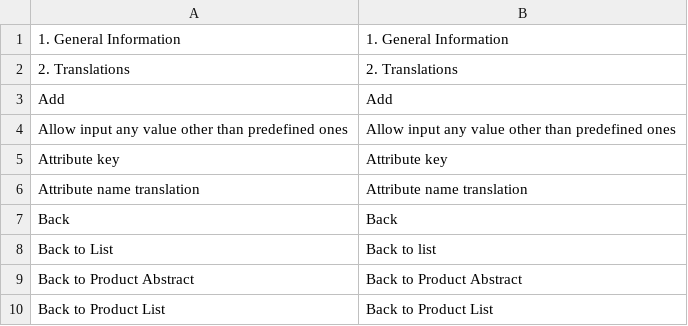
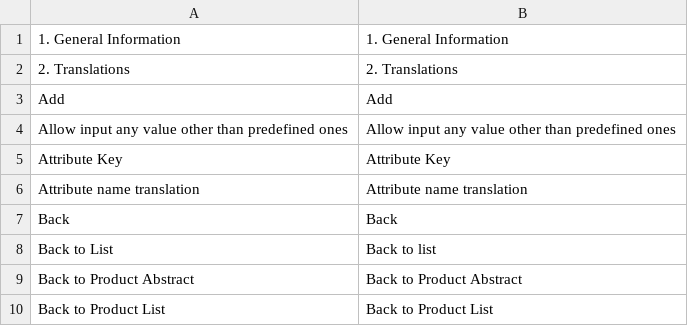
Before and after one commit to spryker/product-attribute-gui, a CSV file: data/translation/Zed/en_US.csv, drawn as a sheet; only a part is shown; the diff covers the shown part only.

Commit message:
CC-248: missing translation were added for modules - ProductManagement, ProductManagement, ProductBarcodeGui, ProductLabelGui, ProductListGui, ProductOption, ProductAttributeGui, ProductPackagingUnitGui, ProductReviewGui, ProductSetGui.

```diff
--- a/data/translation/Zed/en_US.csv
+++ b/data/translation/Zed/en_US.csv
@@ -4,3 +4,3 @@ Add,Add
 "Allow input any value other than predefined ones","Allow input any value other than predefined ones"
-"Attribute key","Attribute key"
+"Attribute Key","Attribute Key"
 "Attribute name translation","Attribute name translation"
```
Also changed, not shown: 24 added rows and 4 edited cells elsewhere in this file, data/translation/Zed/de_DE.csv, 9 other files.
